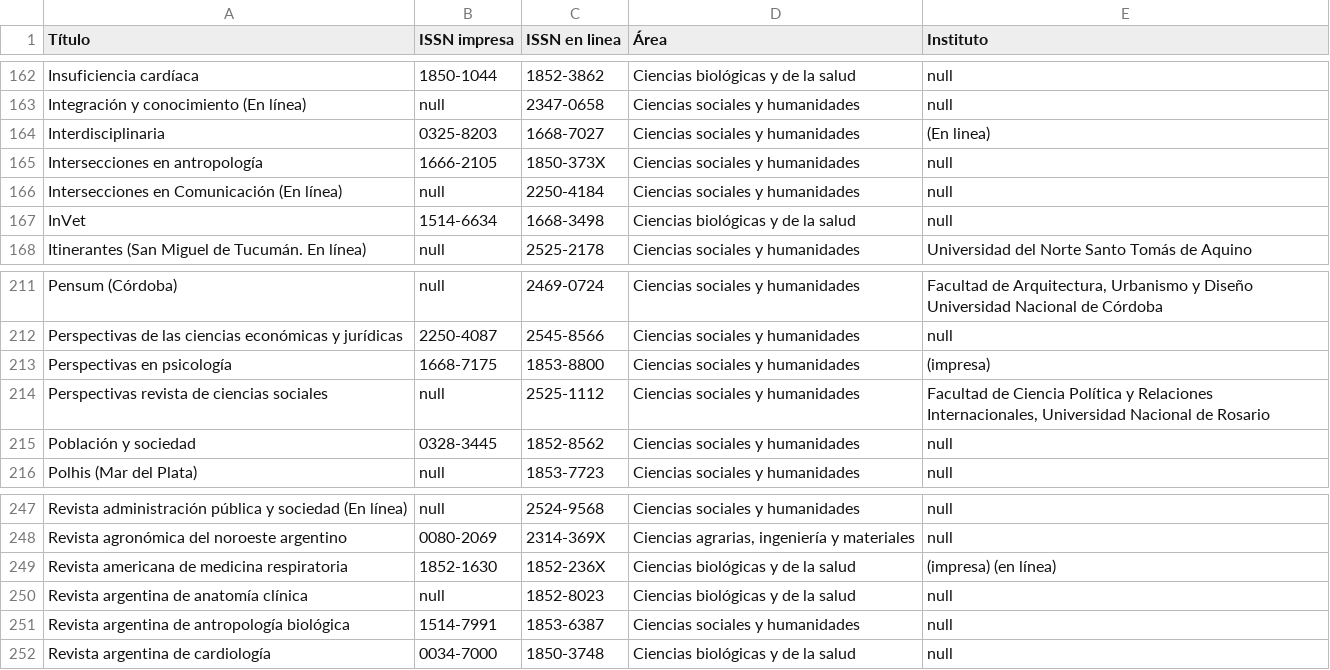
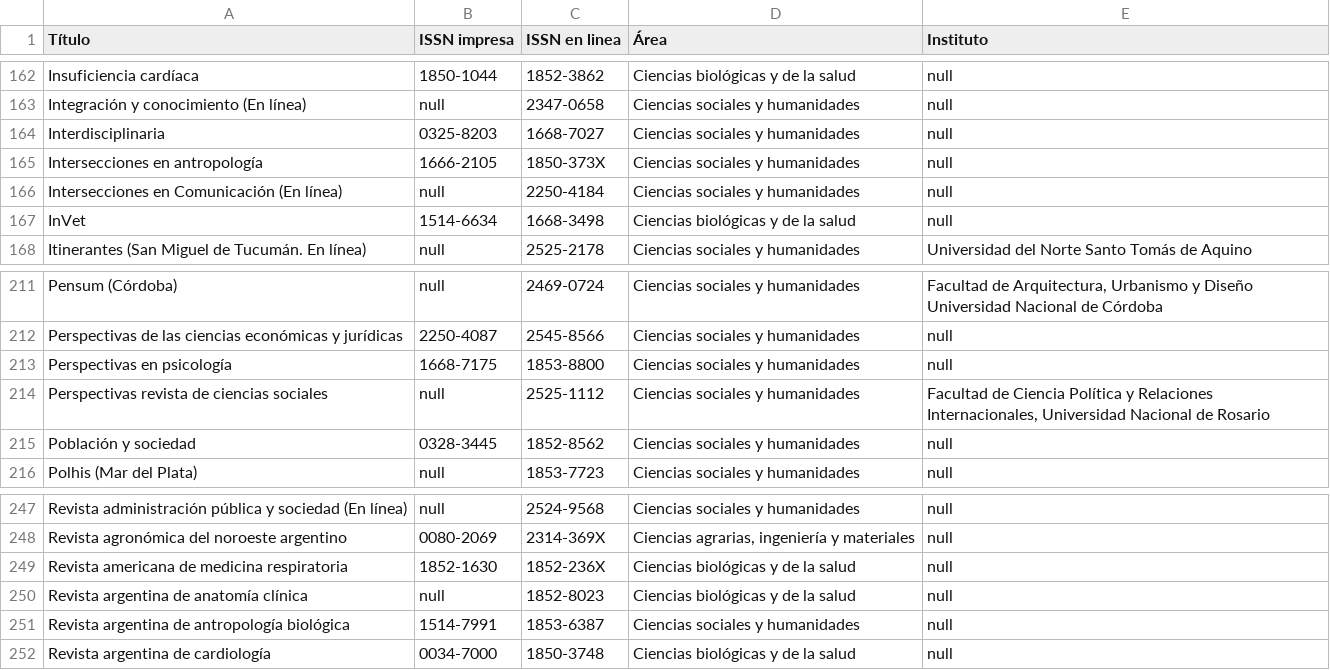
Before and after one commit to Franco2900/SGE_Arg, a CSV file: Revistas/CAICYT.csv, drawn as a sheet; only a part is shown, gaps mark what is left out; the diff covers the shown part only.

```diff
--- a/Revistas/CAICYT.csv
+++ b/Revistas/CAICYT.csv
@@ -163,3 +163,3 @@ Insuficiencia cardíaca;1850-1044;1852-3862;Ciencias biológicas y de la salud;n
 Integración y conocimiento (En línea);null;2347-0658;Ciencias sociales y humanidades;null
-Interdisciplinaria;0325-8203;1668-7027;Ciencias sociales y humanidades;(En linea)
+Interdisciplinaria;0325-8203;1668-7027;Ciencias sociales y humanidades;null
 Intersecciones en antropología;1666-2105;1850-373X;Ciencias sociales y humanidades;null
@@ -212,3 +212,3 @@ Pensum (Córdoba);null;2469-0724;Ciencias sociales y humanidades;Facultad de Arq
 Perspectivas de las ciencias económicas y jurídicas;2250-4087;2545-8566;Ciencias sociales y humanidades;null
-Perspectivas en psicología;1668-7175;1853-8800;Ciencias sociales y humanidades;(impresa)
+Perspectivas en psicología;1668-7175;1853-8800;Ciencias sociales y humanidades;null
 Perspectivas revista de ciencias sociales;null;2525-1112;Ciencias sociales y humanidades;Facultad de Ciencia Política y Relaciones Internacionales, Universidad Nacional de Rosario
@@ -248,3 +248,3 @@ Revista administración pública y sociedad (En línea);null;2524-9568;Ciencias
 Revista agronómica del noroeste argentino;0080-2069;2314-369X;Ciencias agrarias, ingeniería y materiales;null
-Revista americana de medicina respiratoria;1852-1630;1852-236X;Ciencias biológicas y de la salud;(impresa) (en línea)
+Revista americana de medicina respiratoria;1852-1630;1852-236X;Ciencias biológicas y de la salud;null
 Revista argentina de anatomía clínica;null;1852-8023;Ciencias biológicas y de la salud;null
```
Also changed, not shown: 5 added rows, 5 removed rows and 17 edited cells elsewhere in this file, 2 other files.
